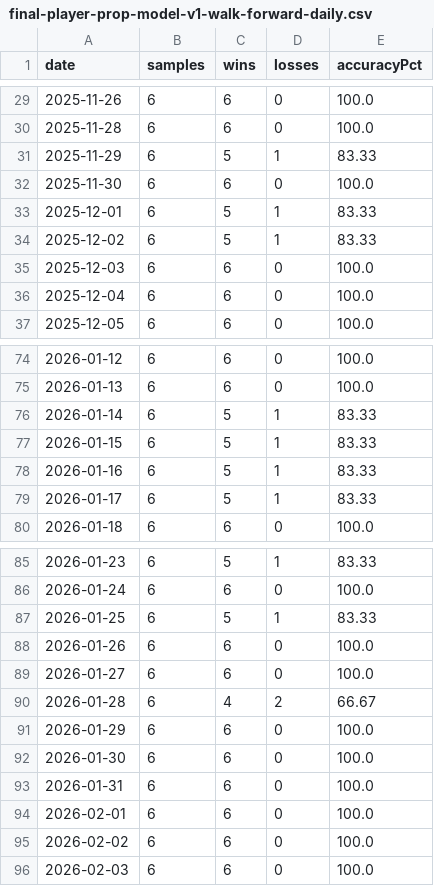
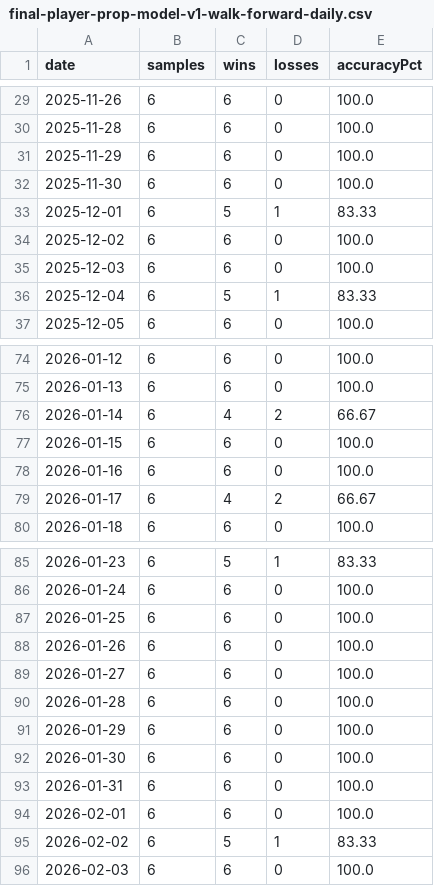
Before and after one commit to testqgw/SCP, a CSV file: exports/final-player-prop-model-v1-walk-forward-daily.csv, drawn as a sheet; only a part is shown, gaps mark what is left out; the diff covers the shown part only.

```diff
--- a/exports/final-player-prop-model-v1-walk-forward-daily.csv
+++ b/exports/final-player-prop-model-v1-walk-forward-daily.csv
@@ -30,8 +30,8 @@ date,samples,wins,losses,accuracyPct
 2025-11-28,6,6,0,100.0
-2025-11-29,6,5,1,83.33
+2025-11-29,6,6,0,100.0
 2025-11-30,6,6,0,100.0
 2025-12-01,6,5,1,83.33
-2025-12-02,6,5,1,83.33
+2025-12-02,6,6,0,100.0
 2025-12-03,6,6,0,100.0
-2025-12-04,6,6,0,100.0
+2025-12-04,6,5,1,83.33
 2025-12-05,6,6,0,100.0
@@ -75,6 +75,6 @@ date,samples,wins,losses,accuracyPct
 2026-01-13,6,6,0,100.0
-2026-01-14,6,5,1,83.33
-2026-01-15,6,5,1,83.33
-2026-01-16,6,5,1,83.33
-2026-01-17,6,5,1,83.33
+2026-01-14,6,4,2,66.67
+2026-01-15,6,6,0,100.0
+2026-01-16,6,6,0,100.0
+2026-01-17,6,4,2,66.67
 2026-01-18,6,6,0,100.0
@@ -86,6 +86,6 @@ date,samples,wins,losses,accuracyPct
 2026-01-24,6,6,0,100.0
-2026-01-25,6,5,1,83.33
+2026-01-25,6,6,0,100.0
 2026-01-26,6,6,0,100.0
 2026-01-27,6,6,0,100.0
-2026-01-28,6,4,2,66.67
+2026-01-28,6,6,0,100.0
 2026-01-29,6,6,0,100.0
@@ -94,3 +94,3 @@ date,samples,wins,losses,accuracyPct
 2026-02-01,6,6,0,100.0
-2026-02-02,6,6,0,100.0
+2026-02-02,6,5,1,83.33
 2026-02-03,6,6,0,100.0
```
Also changed, not shown: 39 edited cells elsewhere in this file, exports/final-player-prop-model-v1-walk-forward-selected.csv, exports/final-player-prop-model-v1/final-player-prop-model-v1-2026-05-09.board.csv, 16 other files.
